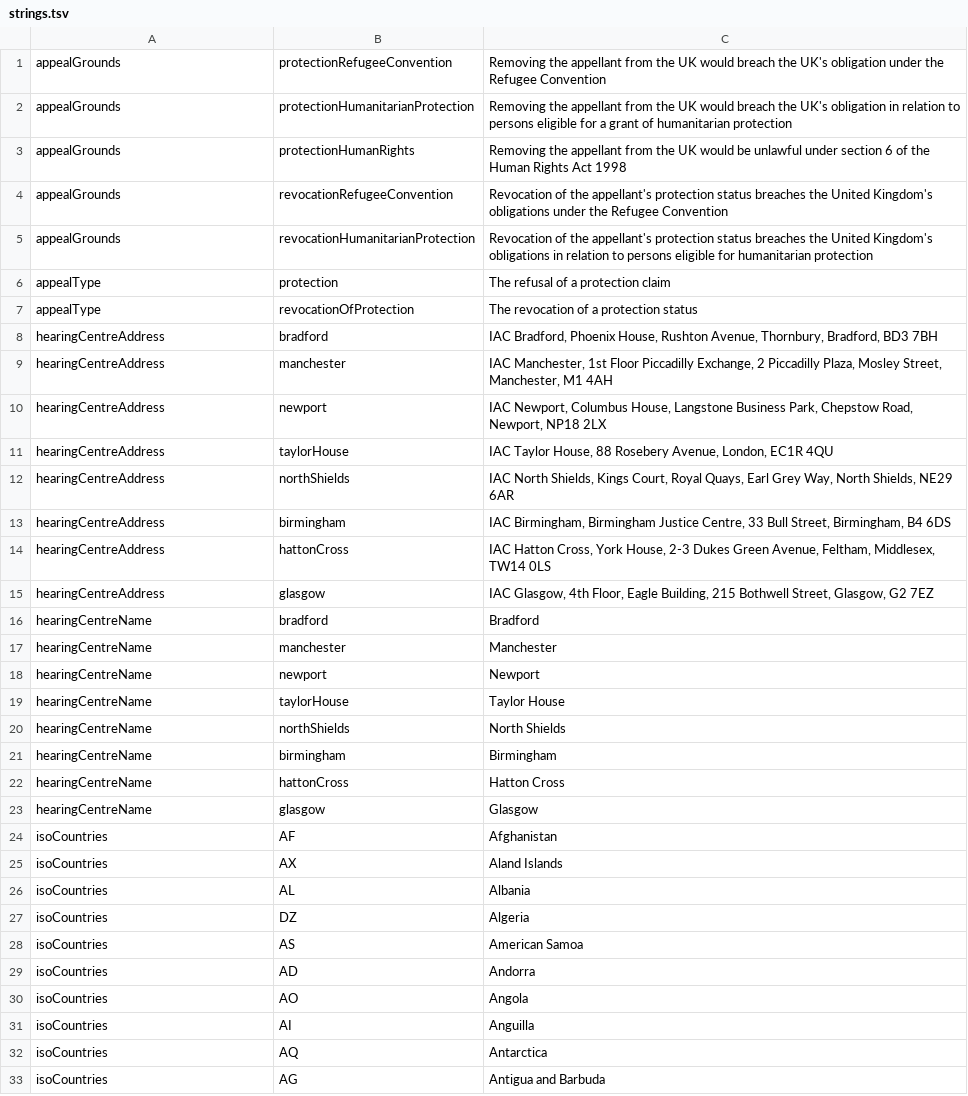
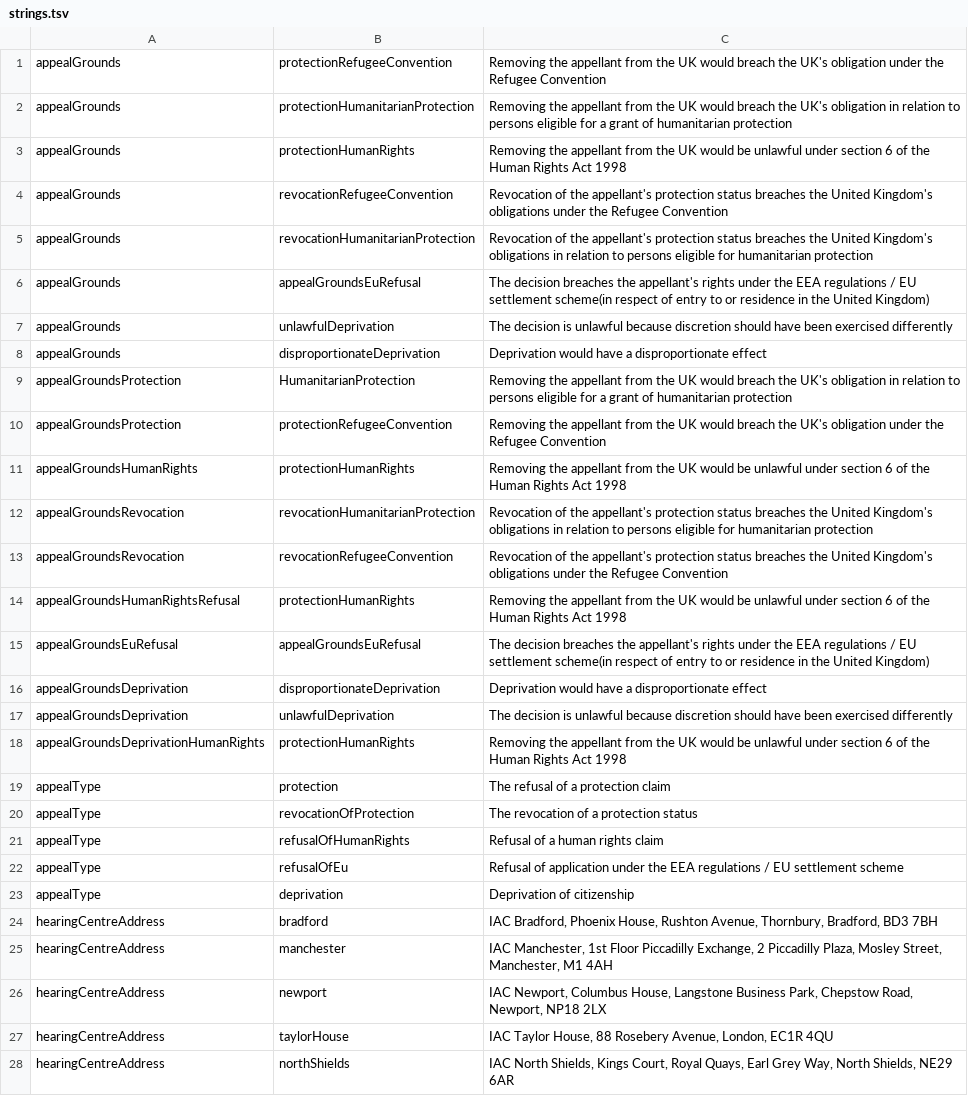
Before and after one commit to hmcts/ia-case-documents-api, a TSV file: src/main/resources/strings.tsv, drawn as a sheet; only a part is shown; the shorter side is filled out with more unchanged rows.

```diff
--- a/src/main/resources/strings.tsv
+++ b/src/main/resources/strings.tsv
@@ -5,4 +5,20 @@ appealGrounds	revocationRefugeeConvention	Revocation of the appellant's protecti
 appealGrounds	revocationHumanitarianProtection	Revocation of the appellant's protection status breaches the United Kingdom's obligations in relation to persons eligible for humanitarian protection
+appealGrounds	appealGroundsEuRefusal	The decision breaches the appellant's rights under the EEA regulations / EU settlement scheme(in respect of entry to or residence in the United Kingdom)
+appealGrounds	unlawfulDeprivation	The decision is unlawful because discretion should have been exercised differently
+appealGrounds	disproportionateDeprivation	Deprivation would have a disproportionate effect
+appealGroundsProtection	HumanitarianProtection	Removing the appellant from the UK would breach the UK's obligation in relation to persons eligible for a grant of humanitarian protection
+appealGroundsProtection	protectionRefugeeConvention	Removing the appellant from the UK would breach the UK's obligation under the Refugee Convention
+appealGroundsHumanRights	protectionHumanRights	Removing the appellant from the UK would be unlawful under section 6 of the Human Rights Act 1998
+appealGroundsRevocation	revocationHumanitarianProtection	Revocation of the appellant's protection status breaches the United Kingdom's obligations in relation to persons eligible for humanitarian protection
+appealGroundsRevocation	revocationRefugeeConvention	Revocation of the appellant's protection status breaches the United Kingdom's obligations under the Refugee Convention
+appealGroundsHumanRightsRefusal	protectionHumanRights	Removing the appellant from the UK would be unlawful under section 6 of the Human Rights Act 1998
+appealGroundsEuRefusal	appealGroundsEuRefusal	The decision breaches the appellant's rights under the EEA regulations / EU settlement scheme(in respect of entry to or residence in the United Kingdom)
+appealGroundsDeprivation	disproportionateDeprivation	Deprivation would have a disproportionate effect
+appealGroundsDeprivation	unlawfulDeprivation	The decision is unlawful because discretion should have been exercised differently
+appealGroundsDeprivationHumanRights	protectionHumanRights	Removing the appellant from the UK would be unlawful under section 6 of the Human Rights Act 1998
 appealType	protection	The refusal of a protection claim
 appealType	revocationOfProtection	The revocation of a protection status
+appealType	refusalOfHumanRights	Refusal of a human rights claim
+appealType	refusalOfEu	Refusal of application under the EEA regulations / EU settlement scheme
+appealType	deprivation	Deprivation of citizenship
 hearingCentreAddress	bradford	IAC Bradford, Phoenix House, Rushton Avenue, Thornbury, Bradford, BD3 7BH
```
Also changed, not shown: 12 other files.
